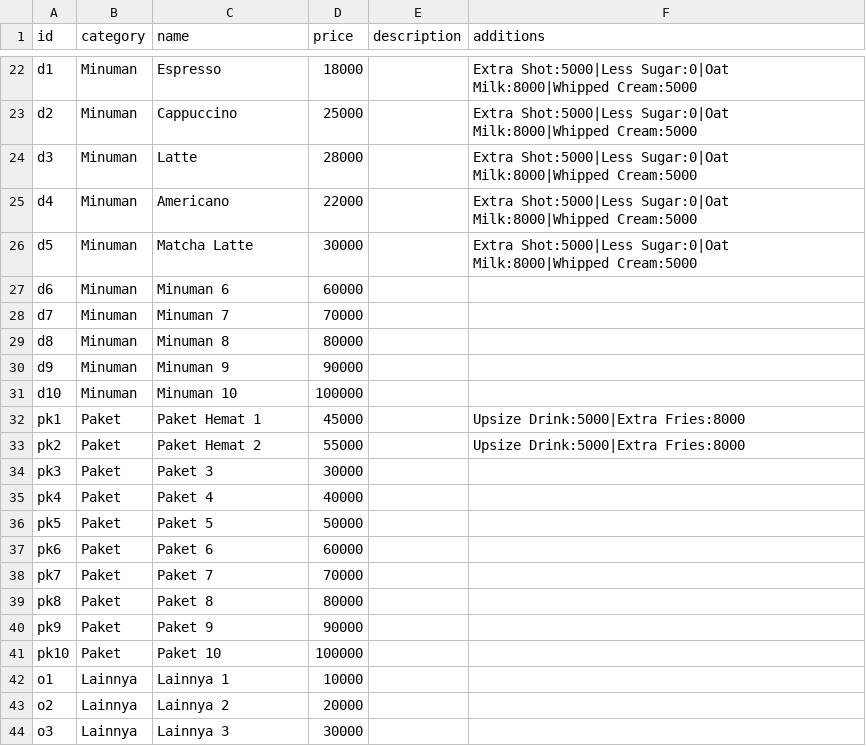
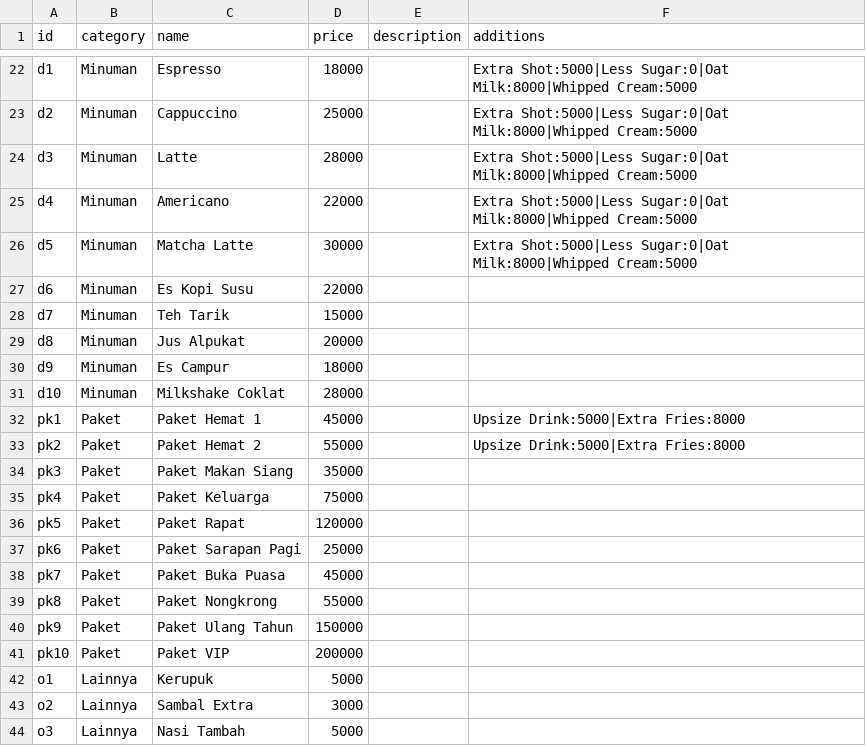
Before and after one commit to Kasway-Tech/pos, a CSV file: sample_data.csv, drawn as a sheet; only a part is shown, gaps mark what is left out; the diff covers the shown part only.

```diff
--- a/sample_data.csv
+++ b/sample_data.csv
@@ -26,19 +26,19 @@ d4,Minuman,Americano,22000,,"Extra Shot:5000|Less Sugar:0|Oat Milk:8000|Whipped
 d5,Minuman,Matcha Latte,30000,,"Extra Shot:5000|Less Sugar:0|Oat Milk:8000|Whipped Cream:5000"
-d6,Minuman,Minuman 6,60000,,
-d7,Minuman,Minuman 7,70000,,
-d8,Minuman,Minuman 8,80000,,
-d9,Minuman,Minuman 9,90000,,
-d10,Minuman,Minuman 10,100000,,
+d6,Minuman,Es Kopi Susu,22000,,
+d7,Minuman,Teh Tarik,15000,,
+d8,Minuman,Jus Alpukat,20000,,
+d9,Minuman,Es Campur,18000,,
+d10,Minuman,Milkshake Coklat,28000,,
 pk1,Paket,Paket Hemat 1,45000,,"Upsize Drink:5000|Extra Fries:8000"
 pk2,Paket,Paket Hemat 2,55000,,"Upsize Drink:5000|Extra Fries:8000"
-pk3,Paket,Paket 3,30000,,
-pk4,Paket,Paket 4,40000,,
-pk5,Paket,Paket 5,50000,,
-pk6,Paket,Paket 6,60000,,
-pk7,Paket,Paket 7,70000,,
-pk8,Paket,Paket 8,80000,,
-pk9,Paket,Paket 9,90000,,
-pk10,Paket,Paket 10,100000,,
-o1,Lainnya,Lainnya 1,10000,,
-o2,Lainnya,Lainnya 2,20000,,
-o3,Lainnya,Lainnya 3,30000,,
+pk3,Paket,Paket Makan Siang,35000,,
+pk4,Paket,Paket Keluarga,75000,,
+pk5,Paket,Paket Rapat,120000,,
+pk6,Paket,Paket Sarapan Pagi,25000,,
+pk7,Paket,Paket Buka Puasa,45000,,
+pk8,Paket,Paket Nongkrong,55000,,
+pk9,Paket,Paket Ulang Tahun,150000,,
+pk10,Paket,Paket VIP,200000,,
+o1,Lainnya,Kerupuk,5000,,
+o2,Lainnya,Sambal Extra,3000,,
+o3,Lainnya,Nasi Tambah,5000,,
```
Also changed, not shown: 46 edited cells elsewhere in this file, 3 other files.
